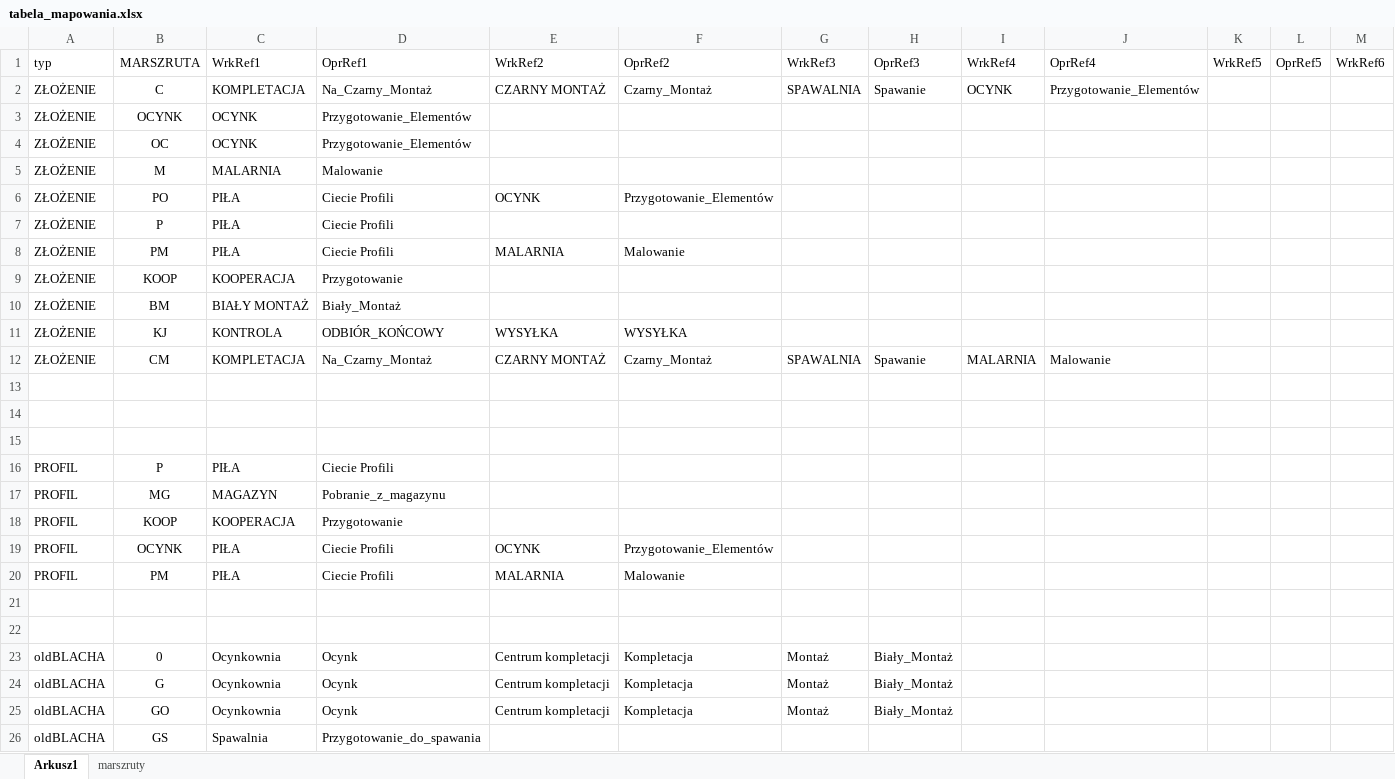
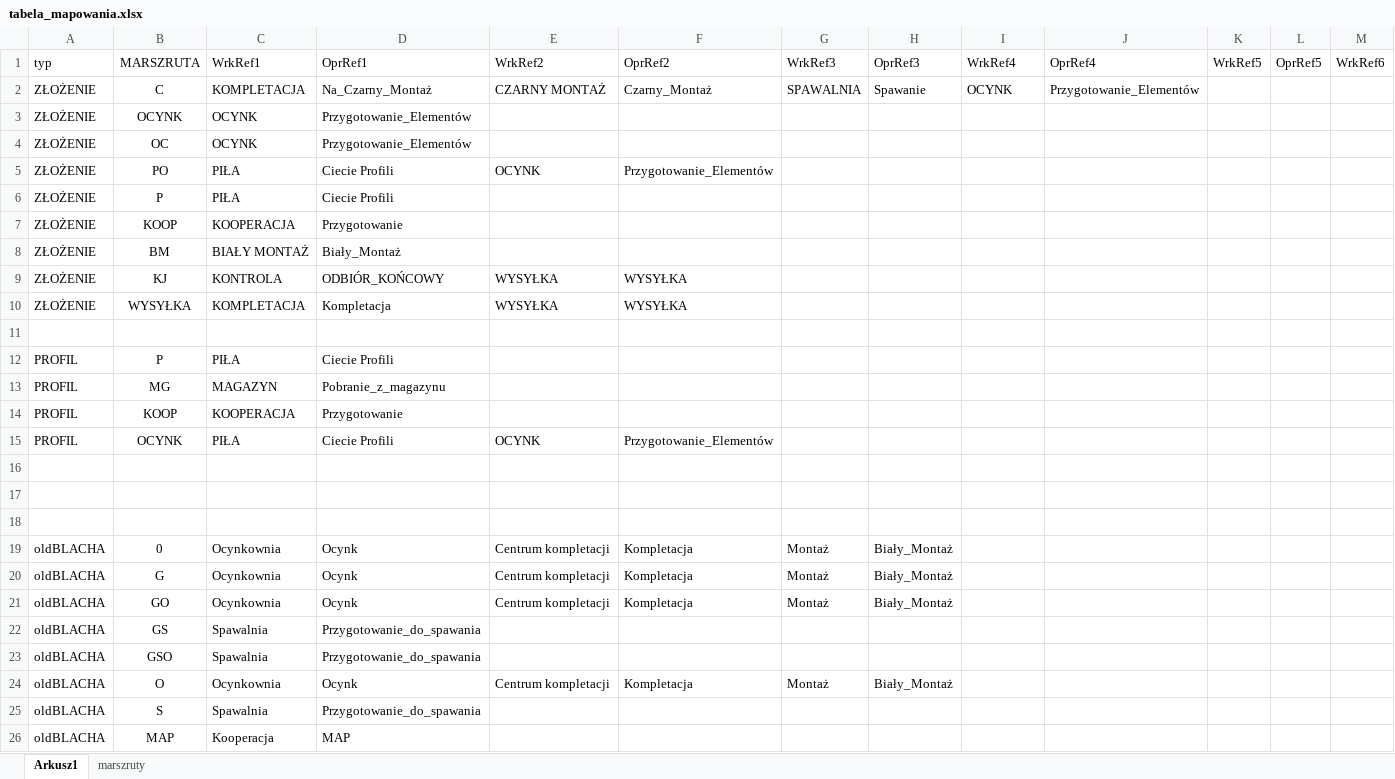
Before and after one commit to pkonieczny007/MARSZRUTA, an Excel workbook: tabela_mapowania.xlsx, sheet Arkusz1, drawn as a sheet; only a part is shown; the shorter side is filled out with more unchanged rows; values as stored, in another font and other column widths than the file's, no borders; removed rows and columns are numbered as before the commit, all else as after; rows hold the shown columns only; the diff names each change by its address in the sheet, - before the commit and + after, or states it on an @@ line.

Commit message:
WYSYLKA

```diff
--- a/tabela_mapowania.xlsx (sheet Arkusz1)
+++ b/tabela_mapowania.xlsx (sheet Arkusz1)
-row 5: ZŁOŻENIE | M | MALARNIA | Malowanie
-row 8: ZŁOŻENIE | PM | PIŁA | Ciecie Profili | MALARNIA | Malowanie
-row 12: ZŁOŻENIE | CM | KOMPLETACJA | Na_Czarny_Montaż | CZARNY MONTAŻ | Czarny_Montaż | SPAWALNIA | Spawanie | MALARNIA | Malowanie
-row 10: (empty)
+row 10: ZŁOŻENIE | WYSYŁKA | KOMPLETACJA | Kompletacja | WYSYŁKA | WYSYŁKA
-row 14: (empty)
-row 16: PROFIL | PM | PIŁA | Ciecie Profili | MALARNIA | Malowanie
+row 16: (empty)
```
